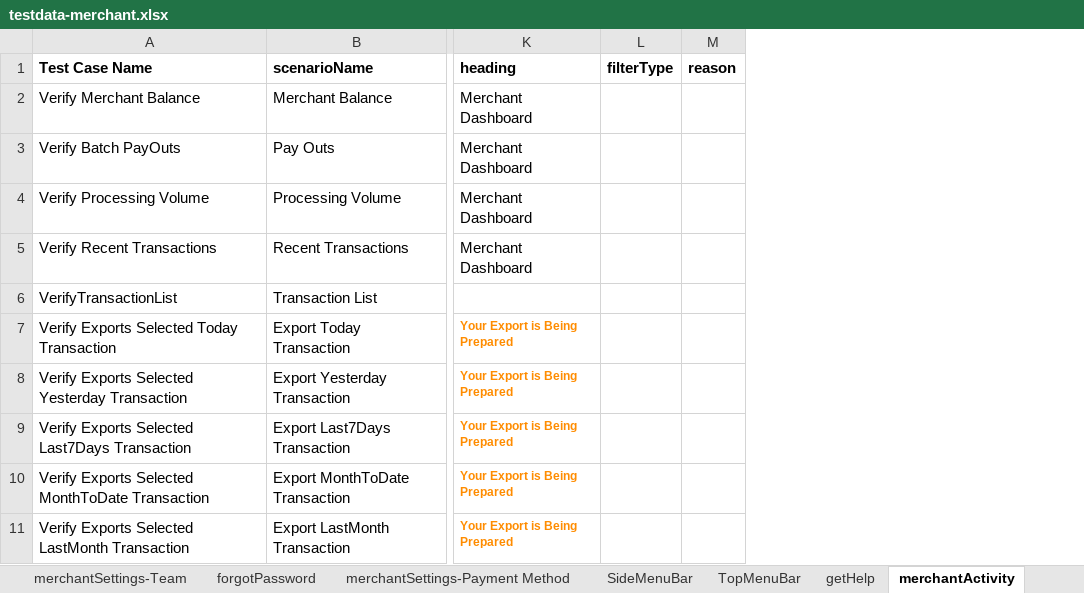
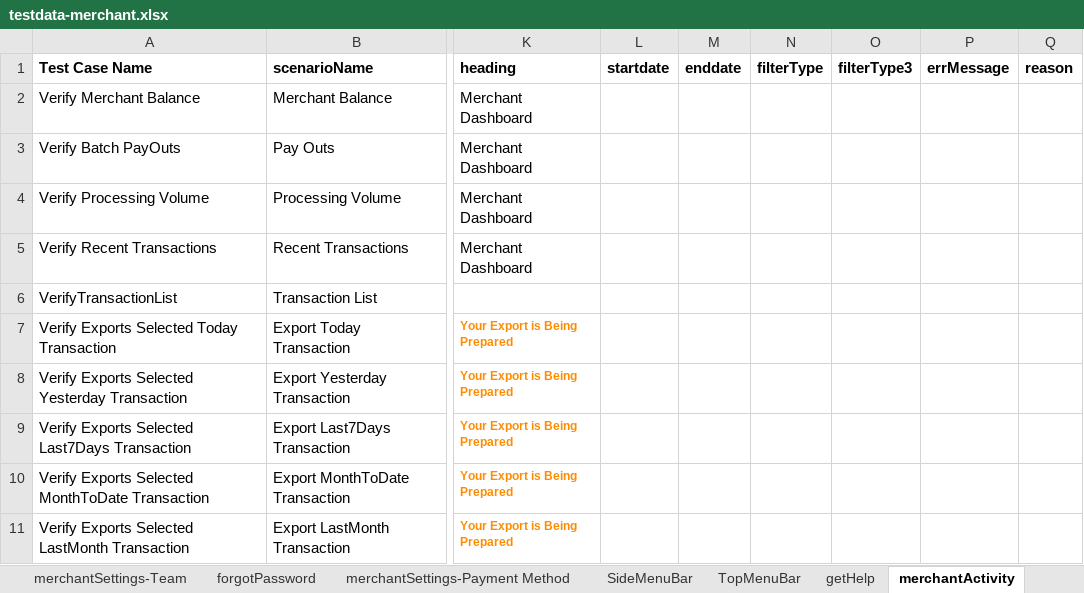
Before and after one commit to RameshNaikRR/Automation, an Excel workbook: Web/coyni/resources/testdata-merchant.xlsx, sheet merchantActivity, drawn as a sheet; only a part is shown, gaps mark what is left out; values as stored, in another font and other column widths than the file's, no borders; the diff covers the shown part only; the diff names each change by its address in the sheet, - before the commit and + after, or states it on an @@ line.

Commit message:
Modified Test scripts for Merchant Portal

```diff
--- a/Web/coyni/resources/testdata-merchant.xlsx (sheet merchantActivity)
+++ b/Web/coyni/resources/testdata-merchant.xlsx (sheet merchantActivity)
+column L (startdate), empty
+column M (enddate), empty
+column O (filterType3), empty
+column P (errMessage), empty
```
Also changed, not shown: 2 added rows and 5 edited cells elsewhere in this sheet, sheet forgotPassword, sheet login, sheet forgotEmail, sheet merchantSettings, sheet merchantSettings-Payment Method, sheet TopMenuBar, 3 more sheets, Web/coyni/resources/TestScript-merchant.xlsx, 3 other files.
